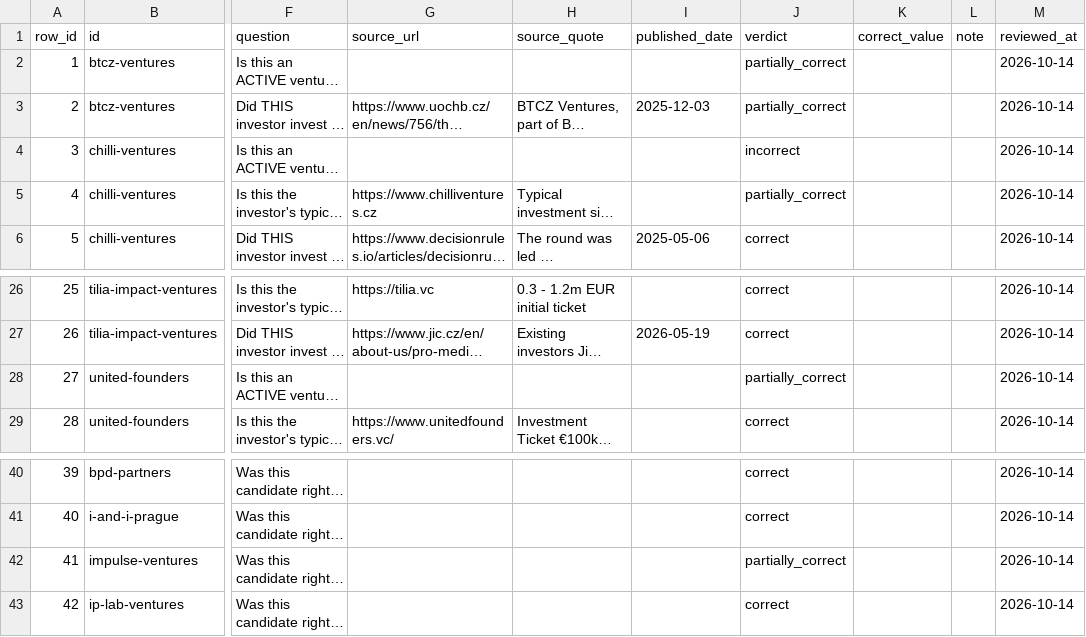
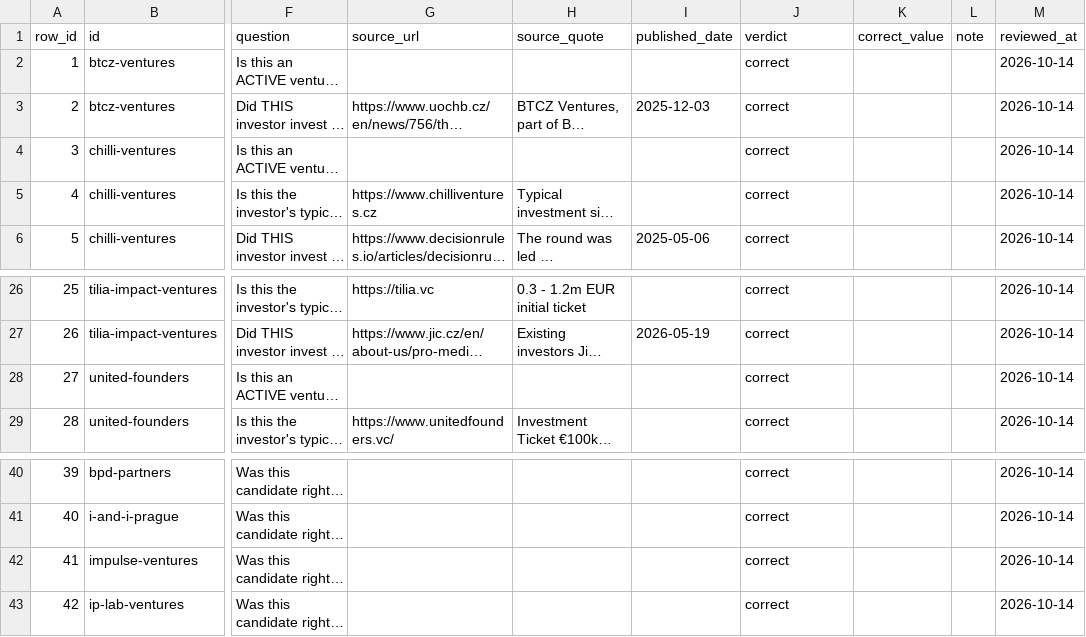
Before and after one commit to DavidKoktavy/investor-db, a CSV file: data/manual_review/cz_vc.csv, drawn as a sheet; only a part is shown, gaps mark what is left out; long unchanged cells end in …; the diff names each change by its address in the sheet, - before the commit and + after, or states it on an @@ line.

```diff
--- a/data/manual_review/cz_vc.csv
+++ b/data/manual_review/cz_vc.csv
-J2:J3 (verdict): partially_correct
+J2:J3 (verdict): correct
-J4 (verdict): incorrect
+J4 (verdict): correct
-J5 (verdict): partially_correct
+J5 (verdict): correct
-J28 (verdict): partially_correct
+J28 (verdict): correct
-J42 (verdict): partially_correct
+J42 (verdict): correct
```
Also changed, not shown: 2 other files.
